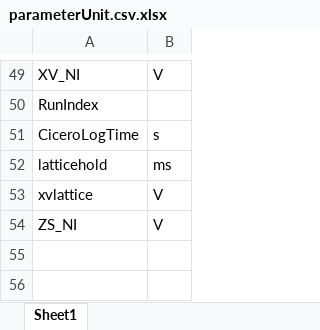
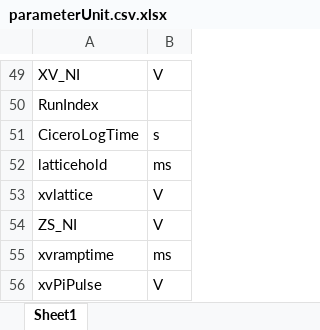
Before and after one commit to weldlabucsb/MuscleMuseum_Li, an Excel workbook: .config/becExpConfig/parameterUnit.csv.xlsx, sheet Sheet1, drawn as a sheet; only a part is shown, gaps mark what is left out; values as stored, in another font and other column widths than the file's, no borders; the diff names each change by its address in the sheet, - before the commit and + after, or states it on an @@ line.

```diff
--- a/.config/becExpConfig/parameterUnit.csv.xlsx (sheet Sheet1)
+++ b/.config/becExpConfig/parameterUnit.csv.xlsx (sheet Sheet1)
+row 55: xvramptime | ms
+row 56: xvPiPulse | V
```
Also changed, not shown: .config/acquisitionConfig/roi.csv.xlsx, .config/becExpConfig/becExpType.csv.xlsx, 6 other files.
